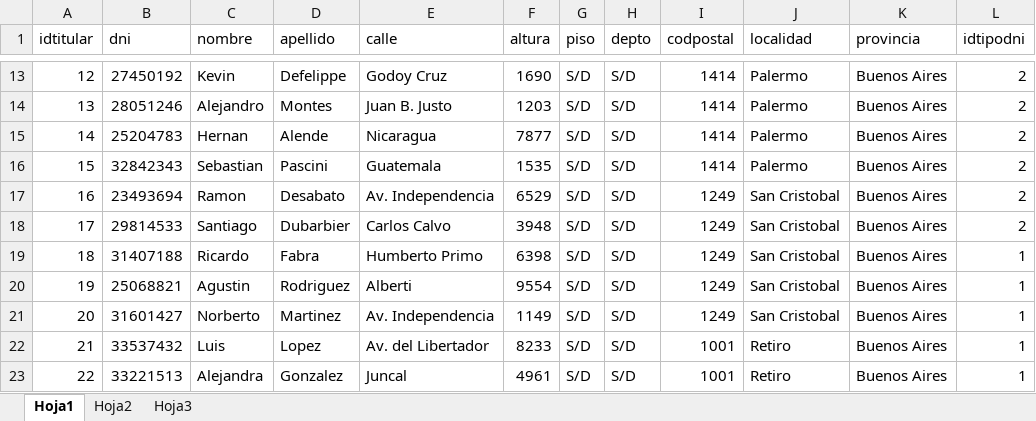
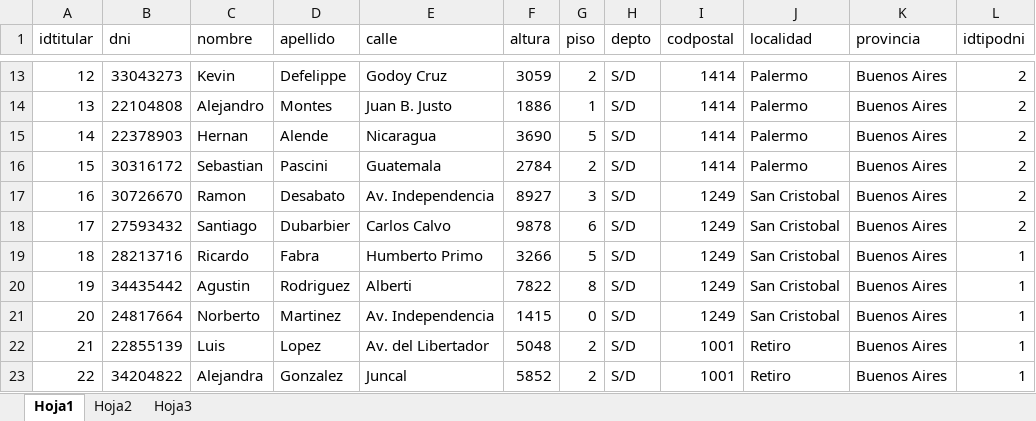
Before and after one commit to maxikidd/sugpaDoc, an Excel workbook: Excel/Carga DB Postgres/Titular - cargado.xlsx, sheet Hoja1, drawn as a sheet; only a part is shown, gaps mark what is left out; values as stored, in another font and other column widths than the file's, no borders; the diff covers the shown part only; the diff names each change by its address in the sheet, - before the commit and + after, or states it on an @@ line.

```diff
--- a/Excel/Carga DB Postgres/Titular - cargado.xlsx (sheet Hoja1)
+++ b/Excel/Carga DB Postgres/Titular - cargado.xlsx (sheet Hoja1)
-B13 (dni): 27450192
+B13 (dni): 33043273
-F13 (altura): 1690
+F13 (altura): 3059
-G13 (piso): S/D
+G13 (piso): 2
-B14 (dni): 28051246
+B14 (dni): 22104808
-F14 (altura): 1203
+F14 (altura): 1886
-G14 (piso): S/D
+G14 (piso): 1
-B15 (dni): 25204783
+B15 (dni): 22378903
-F15 (altura): 7877
+F15 (altura): 3690
-G15 (piso): S/D
+G15 (piso): 5
-B16 (dni): 32842343
+B16 (dni): 30316172
-F16 (altura): 1535
+F16 (altura): 2784
-G16 (piso): S/D
+G16 (piso): 2
-B17 (dni): 23493694
+B17 (dni): 30726670
-F17 (altura): 6529
+F17 (altura): 8927
-G17 (piso): S/D
+G17 (piso): 3
-B18 (dni): 29814533
+B18 (dni): 27593432
-F18 (altura): 3948
+F18 (altura): 9878
-G18 (piso): S/D
+G18 (piso): 6
-B19 (dni): 31407188
+B19 (dni): 28213716
-F19 (altura): 6398
+F19 (altura): 3266
-G19 (piso): S/D
+G19 (piso): 5
-B20 (dni): 25068821
+B20 (dni): 34435442
-F20 (altura): 9554
+F20 (altura): 7822
-G20 (piso): S/D
+G20 (piso): 8
-B21 (dni): 31601427
+B21 (dni): 24817664
-F21 (altura): 1149
+F21 (altura): 1415
-G21 (piso): S/D
+G21 (piso): 0
-B22 (dni): 33537432
+B22 (dni): 22855139
-F22 (altura): 8233
+F22 (altura): 5048
-G22:G23 (piso): S/D
+G22:G23 (piso): 2
-B23 (dni): 33221513
+B23 (dni): 34204822
-F23 (altura): 4961
+F23 (altura): 5852
```
Also changed, not shown: 51 edited cells elsewhere in this sheet, Excel/Carga DB Postgres/Ingreso - cargado.xlsx.
